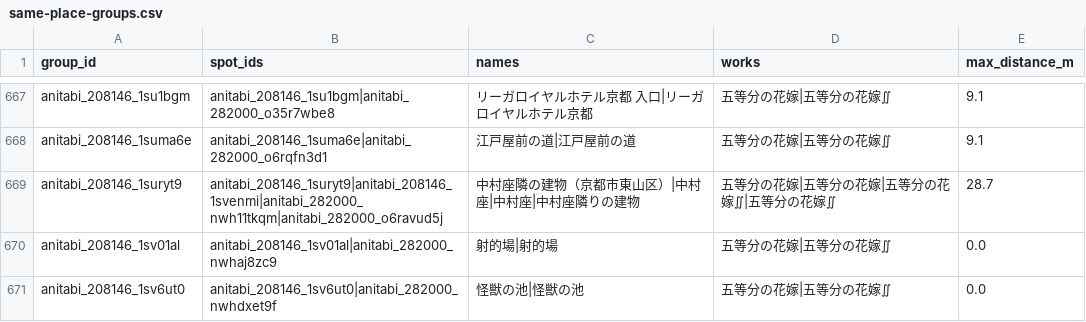
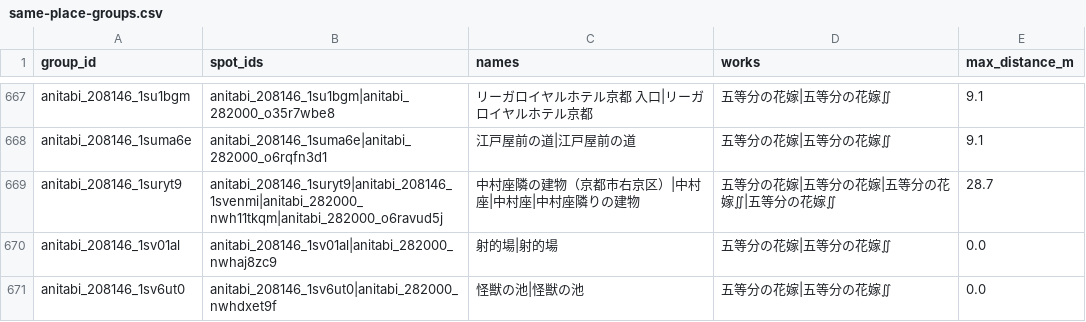
Before and after one commit to wozaidilii/aniguessr, a CSV file: scripts/data/same-place-groups.csv, drawn as a sheet; only a part is shown, gaps mark what is left out; the diff covers the shown part only.

```diff
--- a/scripts/data/same-place-groups.csv
+++ b/scripts/data/same-place-groups.csv
@@ -668,3 +668,3 @@ anitabi_208146_1su1bgm,anitabi_208146_1su1bgm|anitabi_282000_o35r7wbe8,リーガ
 anitabi_208146_1suma6e,anitabi_208146_1suma6e|anitabi_282000_o6rqfn3d1,江戸屋前の道|江戸屋前の道,五等分の花嫁|五等分の花嫁∬,9.1
-anitabi_208146_1suryt9,anitabi_208146_1suryt9|anitabi_208146_1svenmi|anitabi_282000_nwh11tkqm|anitabi_282000_o6ravud5j,中村座隣の建物（京都市東山区）|中村座|中村座|中村座隣りの建物,五等分の花嫁|五等分の花嫁|五等分の花嫁∬|五等分の花嫁∬,28.7
+anitabi_208146_1suryt9,anitabi_208146_1suryt9|anitabi_208146_1svenmi|anitabi_282000_nwh11tkqm|anitabi_282000_o6ravud5j,中村座隣の建物（京都市右京区）|中村座|中村座|中村座隣りの建物,五等分の花嫁|五等分の花嫁|五等分の花嫁∬|五等分の花嫁∬,28.7
 anitabi_208146_1sv01al,anitabi_208146_1sv01al|anitabi_282000_nwhaj8zc9,射的場|射的場,五等分の花嫁|五等分の花嫁∬,0.0
```
Also changed, not shown: 16 edited cells elsewhere in this file, 11 other files.
